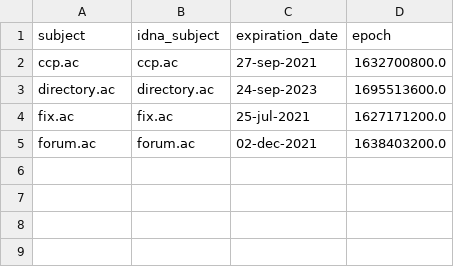
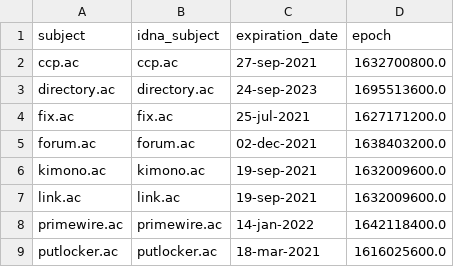
Before and after one commit to dns-test/rpz.mypdns.cloud, a CSV file: .pyfunceble/whois.csv, drawn as a sheet; the diff names each change by its address in the sheet, - before the commit and + after, or states it on an @@ line.

```diff
--- a/.pyfunceble/whois.csv
+++ b/.pyfunceble/whois.csv
+row 6: kimono.ac | kimono.ac | 19-sep-2021 | 1632009600.0
+row 7: link.ac | link.ac | 19-sep-2021 | 1632009600.0
+row 8: primewire.ac | primewire.ac | 14-jan-2022 | 1642118400.0
+row 9: putlocker.ac | putlocker.ac | 18-mar-2021 | 1616025600.0
```
Also changed, not shown: .pyfunceble/inactive.csv, 1 other file.
